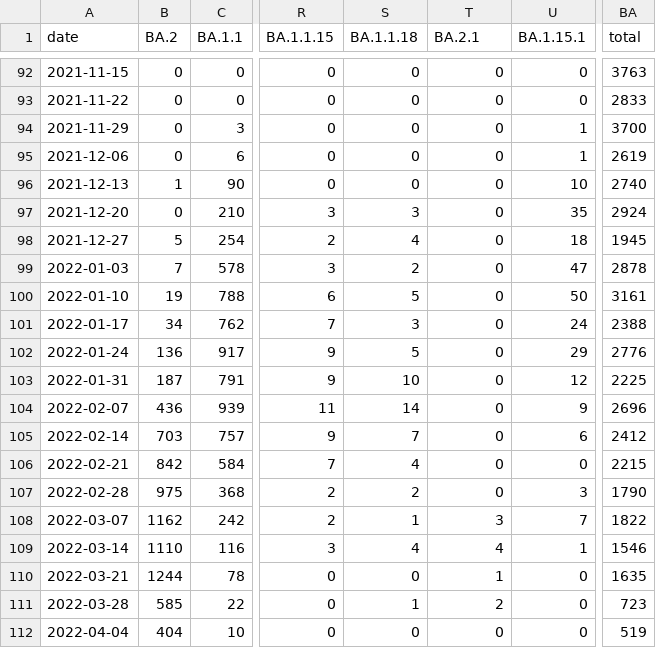
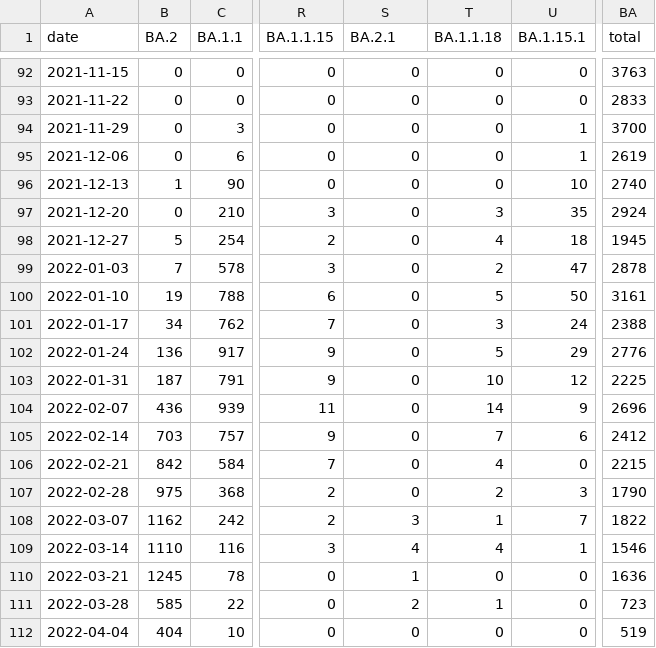
Before and after one commit to CovSeqCH/SequencingStats_and_Variants, a CSV file: data/recent_common_variants_by_week.csv, drawn as a sheet; only a part is shown, gaps mark what is left out; the diff covers the shown part only; the diff names each change by its address in the sheet, - before the commit and + after, or states it on an @@ line.

```diff
--- a/data/recent_common_variants_by_week.csv
+++ b/data/recent_common_variants_by_week.csv
-S1: BA.1.1.18
+S1: BA.2.1
-T1: BA.2.1
+T1: BA.1.1.18
-S97 (BA.2.1): 3
+S97 (BA.2.1): 0
-T97 (BA.1.1.18): 0
+T97 (BA.1.1.18): 3
-S98 (BA.2.1): 4
+S98 (BA.2.1): 0
-T98 (BA.1.1.18): 0
+T98 (BA.1.1.18): 4
-S99 (BA.2.1): 2
+S99 (BA.2.1): 0
-T99 (BA.1.1.18): 0
+T99 (BA.1.1.18): 2
-S100 (BA.2.1): 5
+S100 (BA.2.1): 0
-T100 (BA.1.1.18): 0
+T100 (BA.1.1.18): 5
-S101 (BA.2.1): 3
+S101 (BA.2.1): 0
-T101 (BA.1.1.18): 0
+T101 (BA.1.1.18): 3
-S102 (BA.2.1): 5
+S102 (BA.2.1): 0
-T102 (BA.1.1.18): 0
+T102 (BA.1.1.18): 5
-S103 (BA.2.1): 10
+S103 (BA.2.1): 0
-T103 (BA.1.1.18): 0
+T103 (BA.1.1.18): 10
-S104 (BA.2.1): 14
+S104 (BA.2.1): 0
-T104 (BA.1.1.18): 0
+T104 (BA.1.1.18): 14
-S105 (BA.2.1): 7
+S105 (BA.2.1): 0
-T105 (BA.1.1.18): 0
+T105 (BA.1.1.18): 7
-S106 (BA.2.1): 4
+S106 (BA.2.1): 0
-T106 (BA.1.1.18): 0
+T106 (BA.1.1.18): 4
-S107 (BA.2.1): 2
+S107 (BA.2.1): 0
-T107 (BA.1.1.18): 0
+T107 (BA.1.1.18): 2
-S108 (BA.2.1): 1
+S108 (BA.2.1): 3
-T108 (BA.1.1.18): 3
+T108 (BA.1.1.18): 1
-B110 (BA.2): 1244
+B110 (BA.2): 1245
-S110 (BA.2.1): 0
+S110 (BA.2.1): 1
-T110 (BA.1.1.18): 1
+T110 (BA.1.1.18): 0
-BA110 (total): 1635
+BA110 (total): 1636
-S111 (BA.2.1): 1
+S111 (BA.2.1): 2
-T111 (BA.1.1.18): 2
+T111 (BA.1.1.18): 1
```
Also changed, not shown: 14 edited cells elsewhere in this file, data/cases_seq_by_cw_region.csv, data/mutation_counts.csv, 14 other files.
